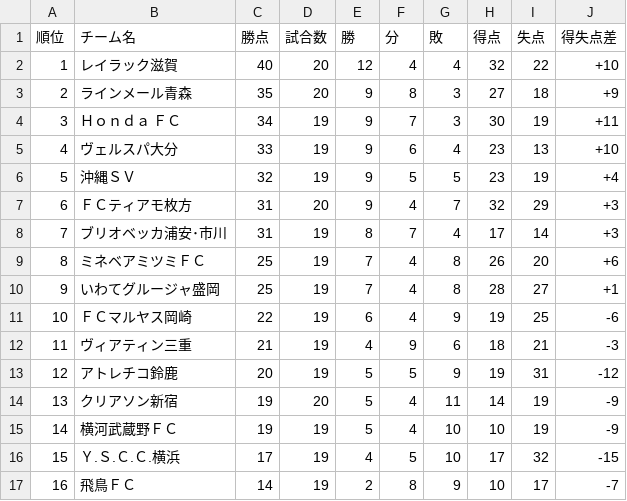
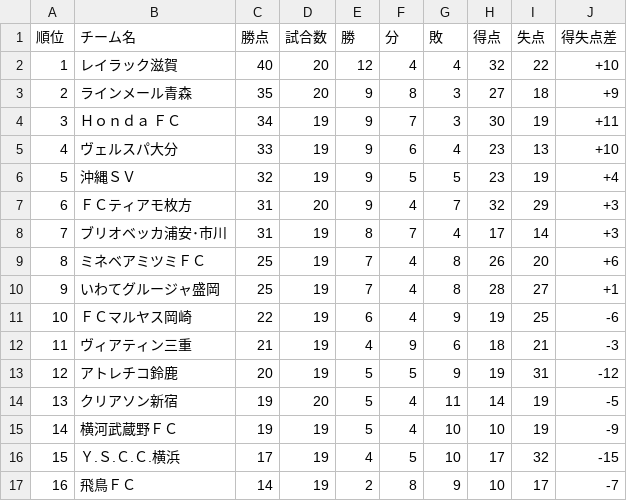
Before and after one commit to jleague-big-club/jleague-big-club, a CSV file: data/JFLrank.csv, drawn as a sheet.

Commit message:
更新

```diff
--- a/data/JFLrank.csv
+++ b/data/JFLrank.csv
@@ -13,3 +13,3 @@
 12,アトレチコ鈴鹿,20,19,5,5,9,19,31,-12
-13,クリアソン新宿,19,20,5,4,11,14,19,-9
+13,クリアソン新宿,19,20,5,4,11,14,19,-5
 14,横河武蔵野ＦＣ,19,19,5,4,10,10,19,-9
```
